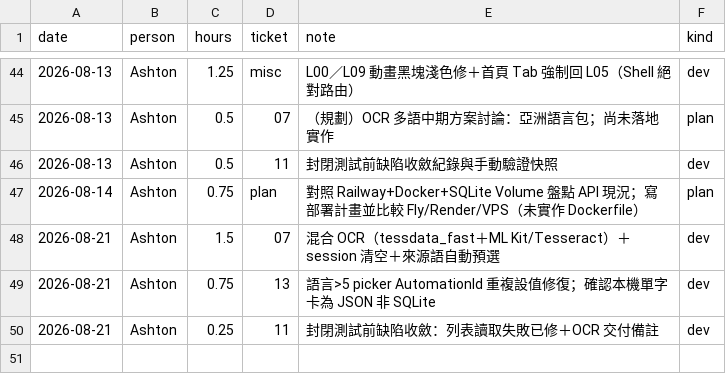
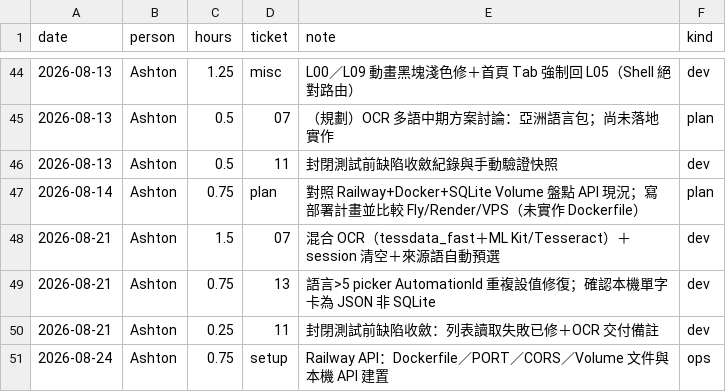
Before and after one commit to Soraeru-Development/APP-Soraeru, a CSV file: docs/time-log/timesheet.csv, drawn as a sheet; only a part is shown, gaps mark what is left out.

```diff
--- a/docs/time-log/timesheet.csv
+++ b/docs/time-log/timesheet.csv
@@ -50 +50,2 @@ date,person,hours,ticket,note,kind
 2026-08-21,Ashton,0.25,11,封閉測試前缺陷收斂：列表讀取失敗已修＋OCR 交付備註,dev
+2026-08-24,Ashton,0.75,setup,Railway API：Dockerfile／PORT／CORS／Volume 文件與本機 API 建置,ops
```
Also changed, not shown: 16 other files.
